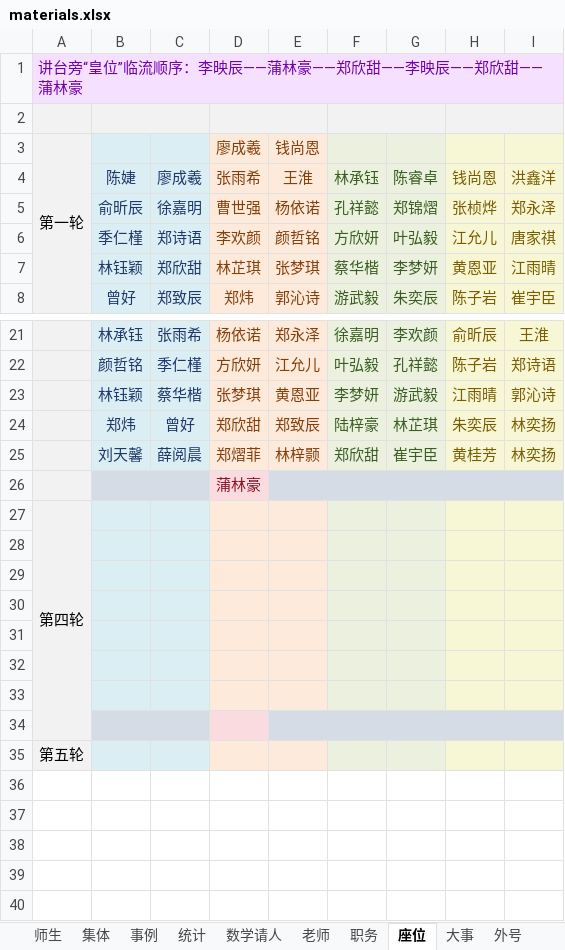
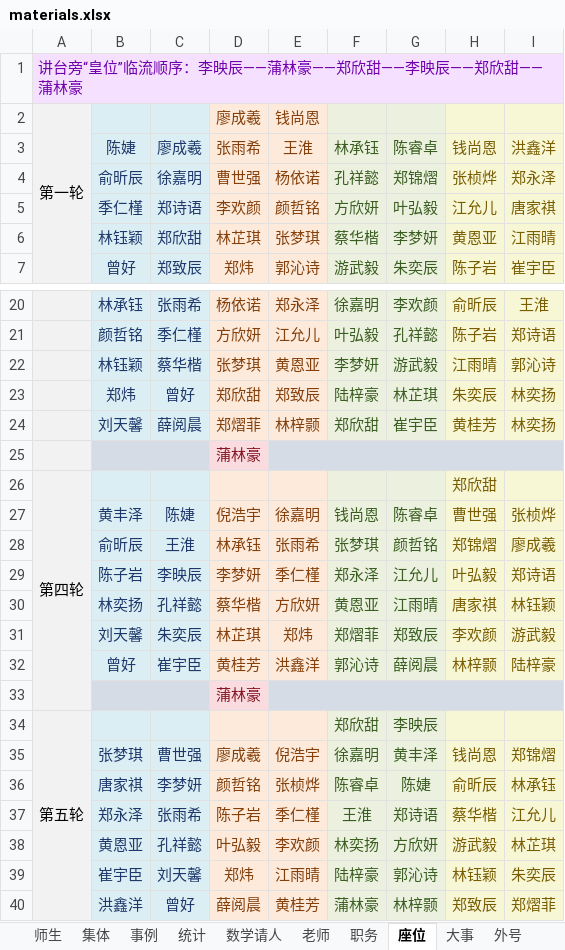
Before and after one commit to dsywy1698/dsywy1698.github.io, an Excel workbook: c/materials.xlsx, sheet 座位, drawn as a sheet; only a part is shown, gaps mark what is left out; values as stored, in another font and other column widths than the file's, no borders; removed rows and columns are numbered as before the commit, all else as after; the diff names each change by its address in the sheet, - before the commit and + after, or states it on an @@ line.

```diff
--- a/c/materials.xlsx (sheet 座位)
+++ b/c/materials.xlsx (sheet 座位)
-row 2: (empty)
-H26: (empty)
+H26: 郑欣甜
-row 27: (empty)
+row 27:  | 黄丰泽 | 陈婕 | 倪浩宇 | 徐嘉明 | 钱尚恩 | 陈睿卓 | 曹世强 | 张桢烨
-row 28: (empty)
+row 28:  | 俞昕辰 | 王淮 | 林承钰 | 张雨希 | 张梦琪 | 颜哲铭 | 郑锦熠 | 廖成羲
-row 29: (empty)
+row 29:  | 陈子岩 | 李映辰 | 李梦妍 | 季仁槿 | 郑永泽 | 江允儿 | 叶弘毅 | 郑诗语
-row 30: (empty)
+row 30:  | 林奕扬 | 孔祥懿 | 蔡华楷 | 方欣妍 | 黄恩亚 | 江雨晴 | 唐家祺 | 林钰颖
-row 31: (empty)
+row 31:  | 刘天馨 | 朱奕辰 | 林芷琪 | 郑炜 | 郑熠菲 | 郑致辰 | 李欢颜 | 游武毅
-row 32: (empty)
+row 32:  | 曾好 | 崔宇臣 | 黄桂芳 | 洪鑫洋 | 郭沁诗 | 薛阅晨 | 林梓颢 | 陆梓豪
-D33: (empty)
+D33: 蒲林豪
+A34:A40 merged
-F34: (empty)
+F34: 郑欣甜
-G34: (empty)
+G34: 李映辰
+row 35:  | 张梦琪 | 曹世强 | 廖成羲 | 倪浩宇 | 徐嘉明 | 黄丰泽 | 钱尚恩 | 郑锦熠
+row 36:  | 唐家祺 | 李梦妍 | 颜哲铭 | 张桢烨 | 陈睿卓 | 陈婕 | 俞昕辰 | 林承钰
+row 37:  | 郑永泽 | 张雨希 | 陈子岩 | 季仁槿 | 王淮 | 郑诗语 | 蔡华楷 | 江允儿
+row 38:  | 黄恩亚 | 孔祥懿 | 叶弘毅 | 李欢颜 | 林奕扬 | 方欣妍 | 游武毅 | 林芷琪
+row 39:  | 崔宇臣 | 刘天馨 | 郑炜 | 江雨晴 | 陆梓豪 | 郭沁诗 | 林钰颖 | 朱奕辰
+row 40:  | 洪鑫洋 | 曾好 | 薛阅晨 | 黄桂芳 | 蒲林豪 | 林梓颢 | 郑致辰 | 郑熠菲
```
Also changed, not shown: sheet 数学请人, sheet 师生, sheet 外号, 4 other files.
